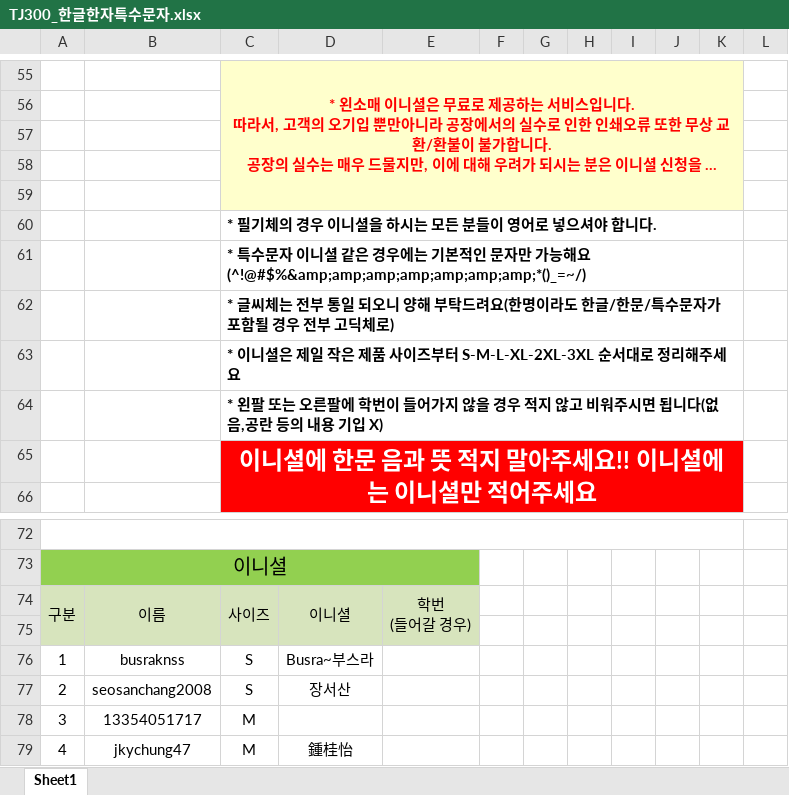
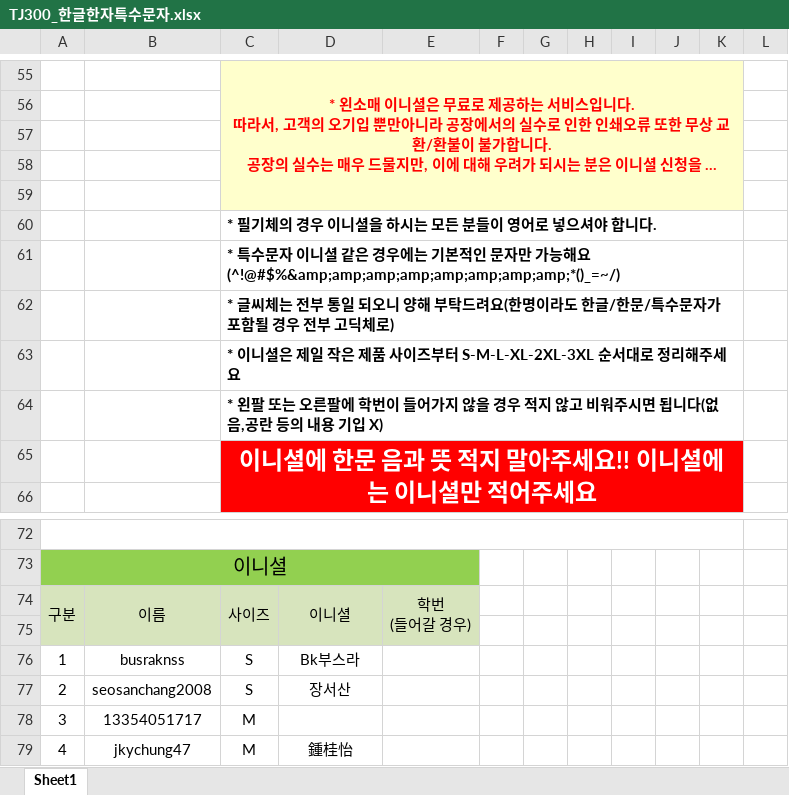
Before and after one commit to gannabgreat/hyu-jacket, an Excel workbook: vendor-order/TJ300_한글한자특수문자.xlsx, sheet Sheet1, drawn as a sheet; only a part is shown, gaps mark what is left out; long unchanged cells end in …; values as stored, in another font and other column widths than the file's, no borders; charts and pictures not drawn; the diff names each change by its address in the sheet, - before the commit and + after, or states it on an @@ line.

```diff
--- a/vendor-order/TJ300_한글한자특수문자.xlsx (sheet Sheet1)
+++ b/vendor-order/TJ300_한글한자특수문자.xlsx (sheet Sheet1)
-C61: …가능해요(^!@#$%&amp;amp;amp;amp;amp;amp;amp;*()_=~/)
+C61: …가능해요(^!@#$%&amp;amp;amp;amp;amp;amp;amp;amp;*()_=~/)
-D76: Busra~부스라
+D76: Bk부스라
```
